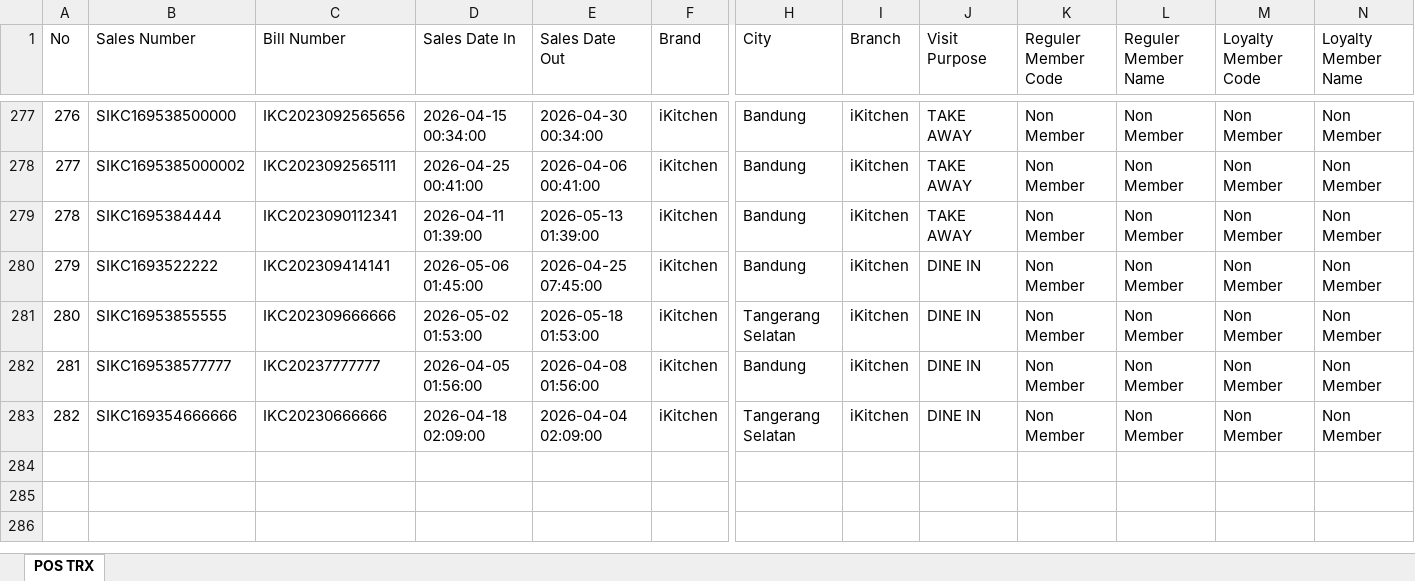
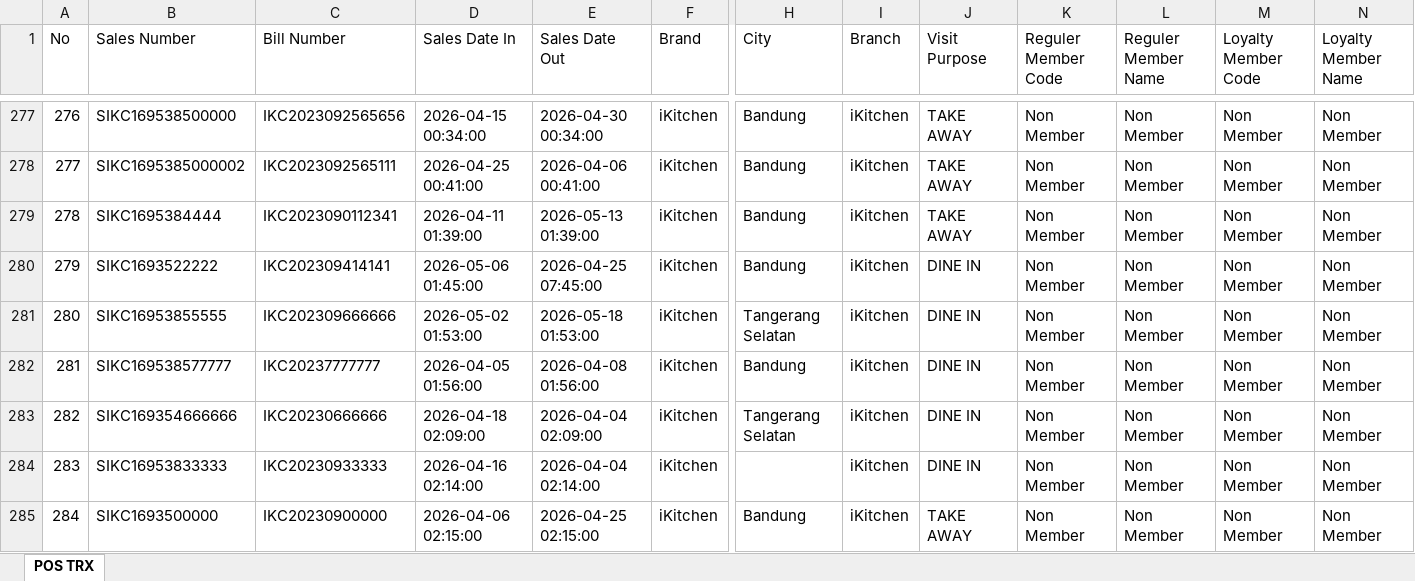
Before and after one commit to rafiimafif/automatecrm-cicd-pipeline, an Excel workbook: public/Dataset.xlsx, sheet POS TRX, drawn as a sheet; only a part is shown, gaps mark what is left out; values as stored, in another font and other column widths than the file's, no borders; rows hold the shown columns only; the diff names each change by its address in the sheet, - before the commit and + after, or states it on an @@ line.

```diff
--- a/public/Dataset.xlsx (sheet POS TRX)
+++ b/public/Dataset.xlsx (sheet POS TRX)
+row 284: 283 | SIKC16953833333 | IKC20230933333 | 2026-04-16 02:14:00 | 2026-04-04 02:14:00 | iKitchen |  | iKitchen | DINE IN | Non Member | Non Member | Non Member | Non Member
+row 285: 284 | SIKC1693500000 | IKC20230900000 | 2026-04-06 02:15:00 | 2026-04-25 02:15:00 | iKitchen | Bandung | iKitchen | TAKE AWAY | Non Member | Non Member | Non Member | Non Member
```
Also changed, not shown: public/Dataset_live.xlsx, 9 other files.
